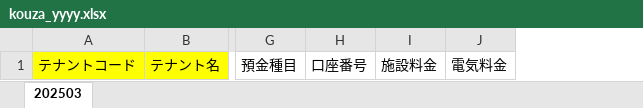
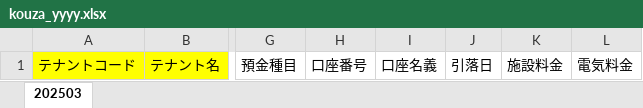
Before and after one commit to SiHimeji/si001, an Excel workbook: 市場_2025改修/ソース/kouza_yyyy.xlsx, sheet 202503, drawn as a sheet; only a part is shown, gaps mark what is left out; values as stored, in another font and other column widths than the file's, no borders; the diff names each change by its address in the sheet, - before the commit and + after, or states it on an @@ line.

```diff
--- a/市場_2025改修/ソース/kouza_yyyy.xlsx (sheet 202503)
+++ b/市場_2025改修/ソース/kouza_yyyy.xlsx (sheet 202503)
+column I, row 1: 口座名義
+column J, row 1: 引落日
```
Also changed, not shown: 市場_2025改修/ソース/HimejiIchibaPg_2025改-V106Base2.xlsm, 市場_2025改修/ソース/uriwari_yyyy.xlsx, 12 other files.
